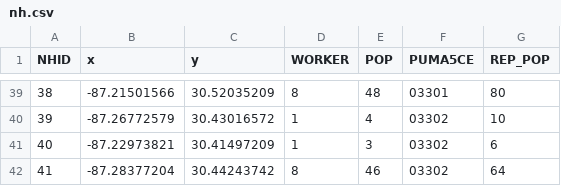
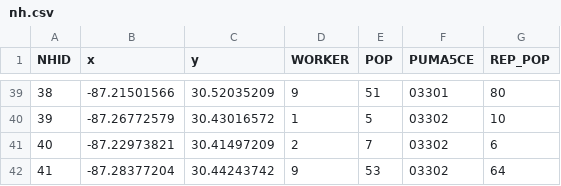
Before and after one commit to kokbent/fl-covid19, a CSV file: toy2/output/nh.csv, drawn as a sheet; only a part is shown, gaps mark what is left out; the diff covers the shown part only.

```diff
--- a/toy2/output/nh.csv
+++ b/toy2/output/nh.csv
@@ -39,4 +39,4 @@ NHID,x,y,WORKER,POP,PUMA5CE,REP_POP
-38,-87.21501566,30.52035209,8,48,03301,80
-39,-87.26772579,30.43016572,1,4,03302,10
-40,-87.22973821,30.41497209,1,3,03302,6
-41,-87.28377204,30.44243742,8,46,03302,64
+38,-87.21501566,30.52035209,9,51,03301,80
+39,-87.26772579,30.43016572,1,5,03302,10
+40,-87.22973821,30.41497209,2,7,03302,6
+41,-87.28377204,30.44243742,9,53,03302,64
```
Also changed, not shown: 64 edited cells elsewhere in this file, toy2/output/sch.csv, 24 other files.
